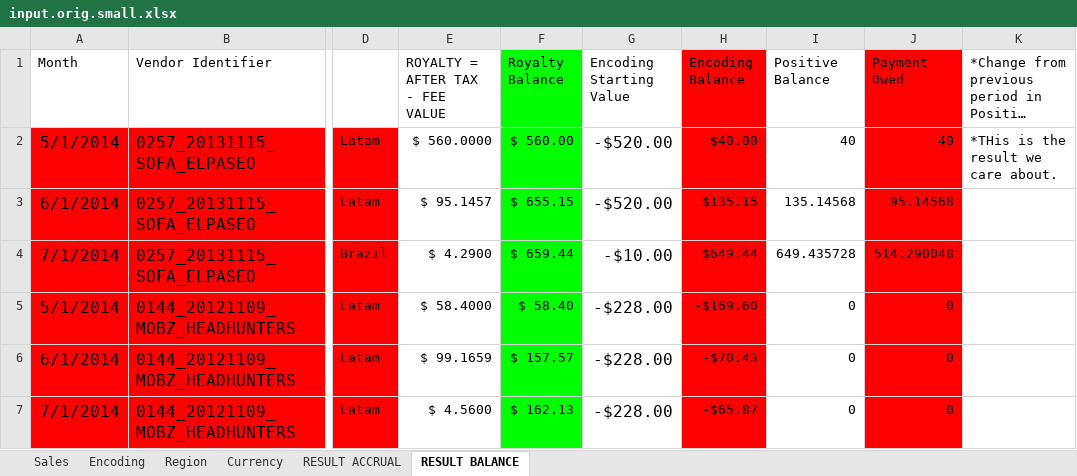
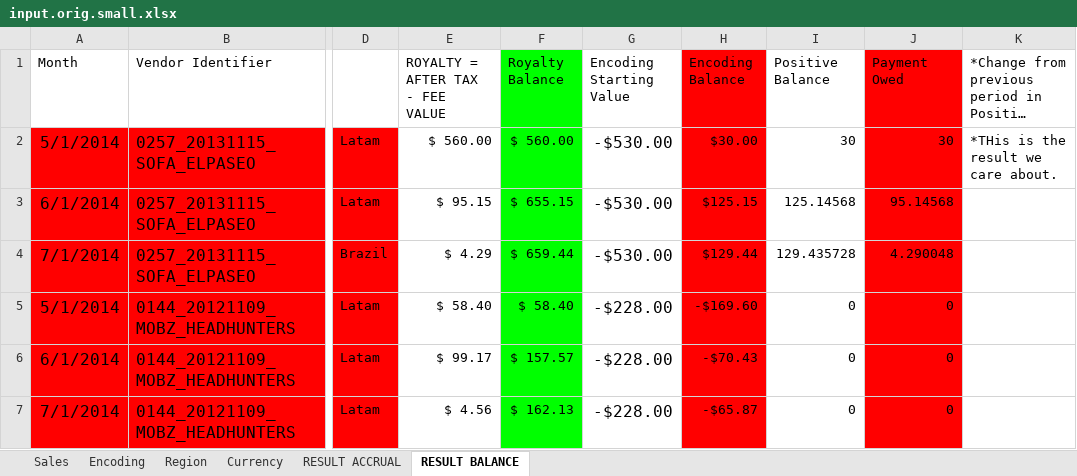
Before and after one commit to keyscores/utils, an Excel workbook: sofaaudit/input/input.orig.small.xlsx, sheet RESULT BALANCE, drawn as a sheet; only a part is shown, gaps mark what is left out; long unchanged cells end in …; values as stored, in another font and other column widths than the file's, no borders; the diff names each change by its address in the sheet, - before the commit and + after, or states it on an @@ line.

```diff
--- a/sofaaudit/input/input.orig.small.xlsx (sheet RESULT BALANCE)
+++ b/sofaaudit/input/input.orig.small.xlsx (sheet RESULT BALANCE)
-E2 (ROYALTY = AFTER TAX - FEE VALUE): $ 560.0000
+E2 (ROYALTY = AFTER TAX - FEE VALUE): $ 560.00
-G2:G3 (Encoding Starting Value): -$520.00
+G2:G3 (Encoding Starting Value): -$530.00
-H2 (Encoding Balance): $40.00
+H2 (Encoding Balance): $30.00
-I2 (Positive Balance): 40
+I2 (Positive Balance): 30
-J2 (Payment Owed): 40
+J2 (Payment Owed): 30
-E3 (ROYALTY = AFTER TAX - FEE VALUE): $ 95.1457
+E3 (ROYALTY = AFTER TAX - FEE VALUE): $ 95.15
-H3 (Encoding Balance): $135.15
+H3 (Encoding Balance): $125.15
-I3 (Positive Balance): 135.14568
+I3 (Positive Balance): 125.14568
-E4 (ROYALTY = AFTER TAX - FEE VALUE): $ 4.2900
+E4 (ROYALTY = AFTER TAX - FEE VALUE): $ 4.29
-G4 (Encoding Starting Value): -$10.00
+G4 (Encoding Starting Value): -$530.00
-H4 (Encoding Balance): $649.44
+H4 (Encoding Balance): $129.44
-I4 (Positive Balance): 649.435728
+I4 (Positive Balance): 129.435728
-J4 (Payment Owed): 514.290048
+J4 (Payment Owed): 4.290048
-E5 (ROYALTY = AFTER TAX - FEE VALUE): $ 58.4000
+E5 (ROYALTY = AFTER TAX - FEE VALUE): $ 58.40
-E6 (ROYALTY = AFTER TAX - FEE VALUE): $ 99.1659
+E6 (ROYALTY = AFTER TAX - FEE VALUE): $ 99.17
-E7 (ROYALTY = AFTER TAX - FEE VALUE): $ 4.5600
+E7 (ROYALTY = AFTER TAX - FEE VALUE): $ 4.56
```
Also changed, not shown: 2 other files.
